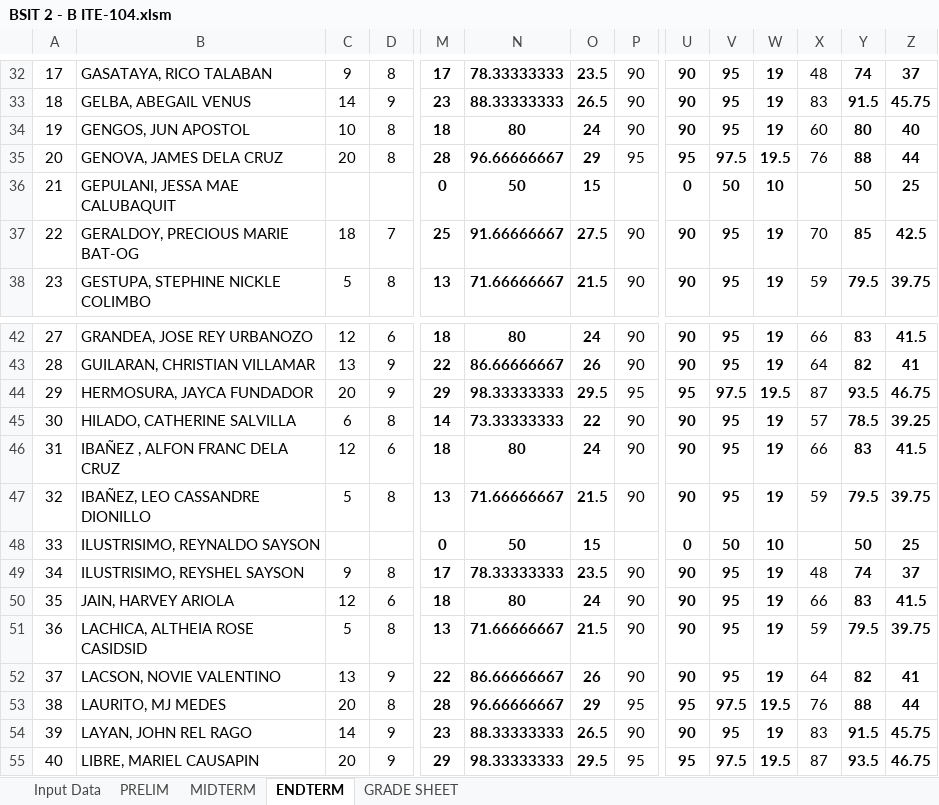
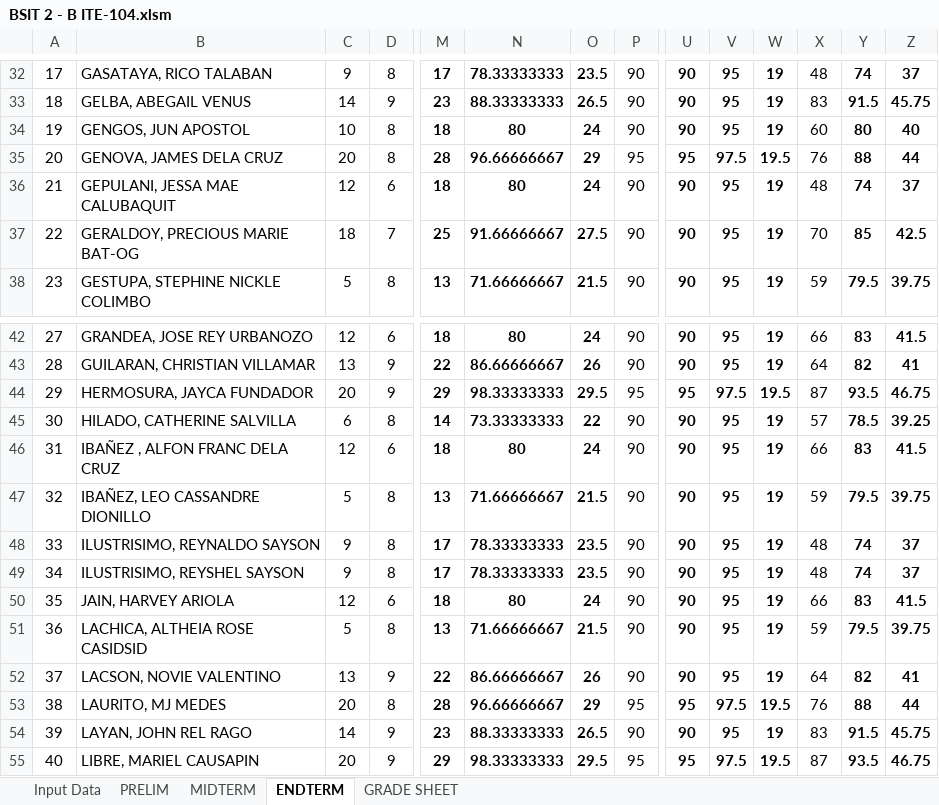
Before and after one commit to glenntheprogrammer/class_record2nd2026, an Excel workbook: BSIT 2 - B ITE-104.xlsm, sheet ENDTERM, drawn as a sheet; only a part is shown, gaps mark what is left out; values as stored, in another font and other column widths than the file's, no borders; charts and pictures and conditional formats not drawn; removed rows and columns are numbered as before the commit, all else as after; rows hold the shown columns only; the diff names each change by its address in the sheet, - before the commit and + after, or states it on an @@ line.

```diff
--- a/BSIT 2 - B ITE-104.xlsm (sheet ENDTERM)
+++ b/BSIT 2 - B ITE-104.xlsm (sheet ENDTERM)
-row 36: 21 | GEPULANI, JESSA MAE CALUBAQUIT |  |  | 0 | 50 | 15 |  | 0 | 50 | 10 |  | 50 | 25
+row 36: 21 | GEPULANI, JESSA MAE CALUBAQUIT | 12 | 6 | 18 | 80 | 24 | 90 | 90 | 95 | 19 | 48 | 74 | 37
-row 48: 33 | ILUSTRISIMO, REYNALDO SAYSON |  |  | 0 | 50 | 15 |  | 0 | 50 | 10 |  | 50 | 25
+row 48: 33 | ILUSTRISIMO, REYNALDO SAYSON | 9 | 8 | 17 | 78.33333333 | 23.5 | 90 | 90 | 95 | 19 | 48 | 74 | 37
```
Also changed, not shown: sheet GRADE SHEET, sheet PRELIM, charts or pictures, BSIT 2 - A GE12.xlsm, BSIT 2 - B GE12.xlsm, 3 other files.
